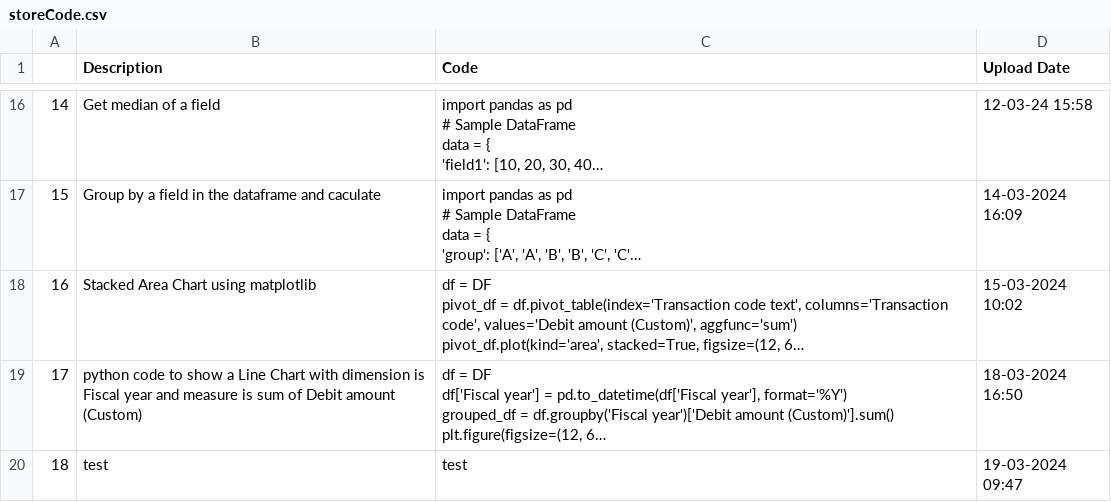
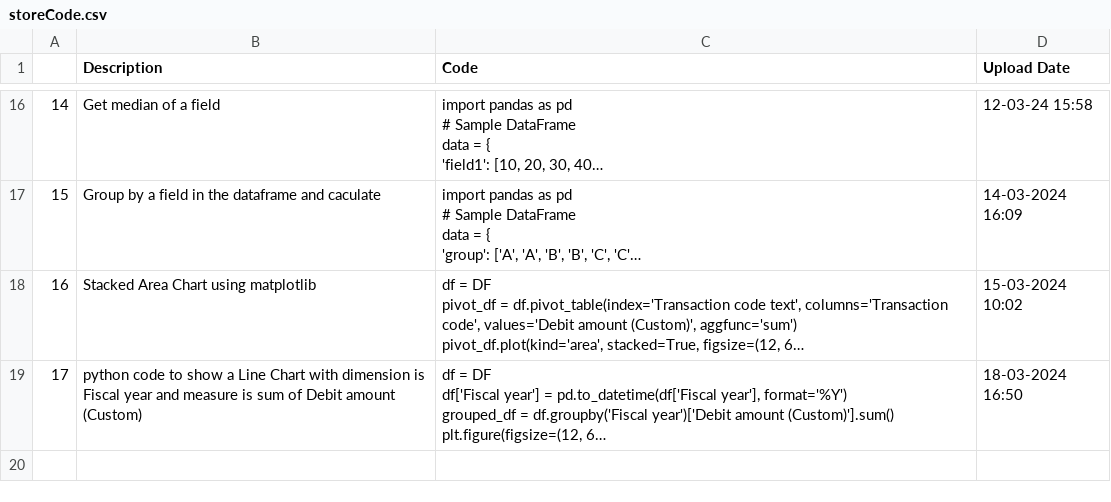
Before and after one commit to trannam710/codeShareRepo, a CSV file: data/storeCode.csv, drawn as a sheet; only a part is shown, gaps mark what is left out; long unchanged cells end in …; the diff names each change by its address in the sheet, - before the commit and + after, or states it on an @@ line.

Commit message:
update

```diff
--- a/data/storeCode.csv
+++ b/data/storeCode.csv
-row 20: 18 | test | test | 19-03-2024 09:47
```
